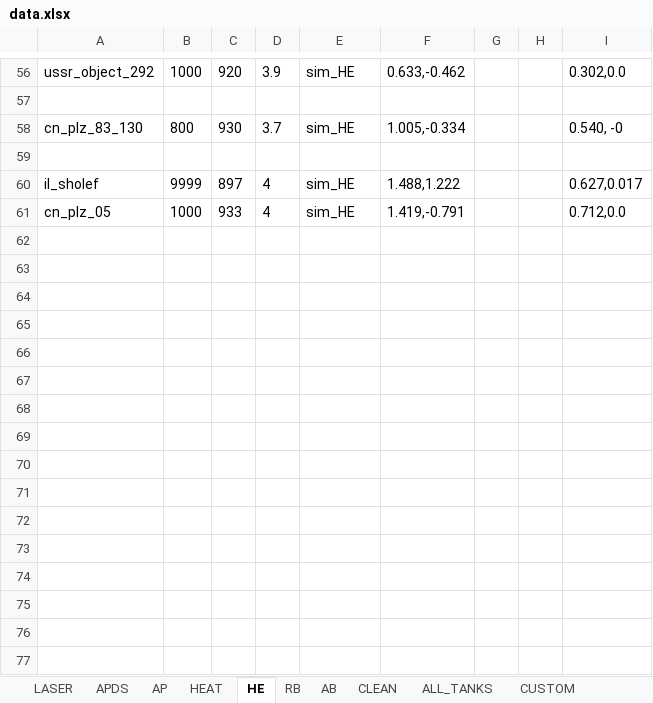
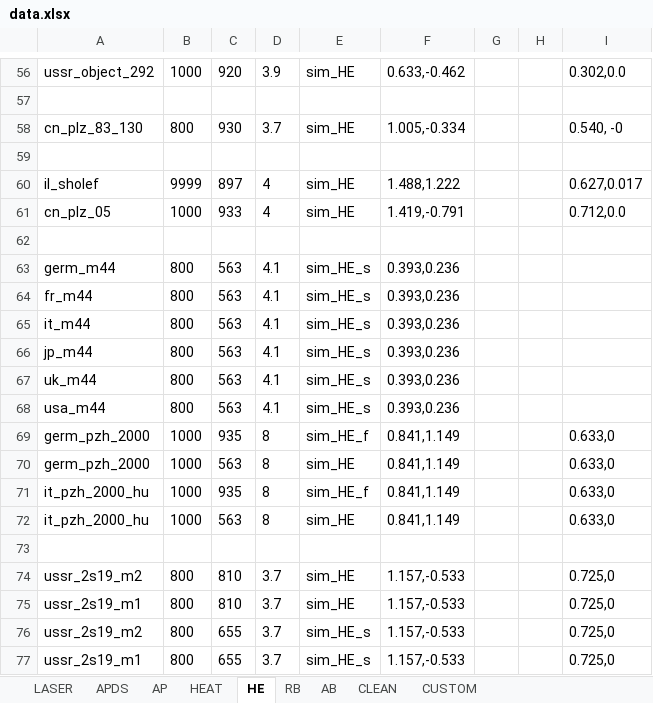
Before and after one commit to ShubbeLeontij/sightgenerator, an Excel workbook: data.xlsx, sheet HE, drawn as a sheet; only a part is shown, gaps mark what is left out; values as stored, in another font and other column widths than the file's, no borders; the diff names each change by its address in the sheet, - before the commit and + after, or states it on an @@ line.

```diff
--- a/data.xlsx (sheet HE)
+++ b/data.xlsx (sheet HE)
-sheet tab: ALL_TANKS
+row 62: (empty)
+row 63: germ_m44 | 800 | 563 | 4.1 | sim_HE_s | 0.393,0.236
+row 64: fr_m44 | 800 | 563 | 4.1 | sim_HE_s | 0.393,0.236
+row 65: it_m44 | 800 | 563 | 4.1 | sim_HE_s | 0.393,0.236
+row 66: jp_m44 | 800 | 563 | 4.1 | sim_HE_s | 0.393,0.236
+row 67: uk_m44 | 800 | 563 | 4.1 | sim_HE_s | 0.393,0.236
+row 68: usa_m44 | 800 | 563 | 4.1 | sim_HE_s | 0.393,0.236
+row 69: germ_pzh_2000 | 1000 | 935 | 8 | sim_HE_f | 0.841,1.149 |  |  | 0.633,0
+row 70: germ_pzh_2000 | 1000 | 563 | 8 | sim_HE | 0.841,1.149 |  |  | 0.633,0
+row 71: it_pzh_2000_hu | 1000 | 935 | 8 | sim_HE_f | 0.841,1.149 |  |  | 0.633,0
+row 72: it_pzh_2000_hu | 1000 | 563 | 8 | sim_HE | 0.841,1.149 |  |  | 0.633,0
+row 73: (empty)
+row 74: ussr_2s19_m2 | 800 | 810 | 3.7 | sim_HE | 1.157,-0.533 |  |  | 0.725,0
+row 75: ussr_2s19_m1 | 800 | 810 | 3.7 | sim_HE | 1.157,-0.533 |  |  | 0.725,0
+row 76: ussr_2s19_m2 | 800 | 655 | 3.7 | sim_HE_s | 1.157,-0.533 |  |  | 0.725,0
+row 77: ussr_2s19_m1 | 800 | 655 | 3.7 | sim_HE_s | 1.157,-0.533 |  |  | 0.725,0
```
Also changed, not shown: sheet AB, sheet RB, sheet APDS, sheet AP, sheet LASER, sheet HEAT, 1 more sheet.
